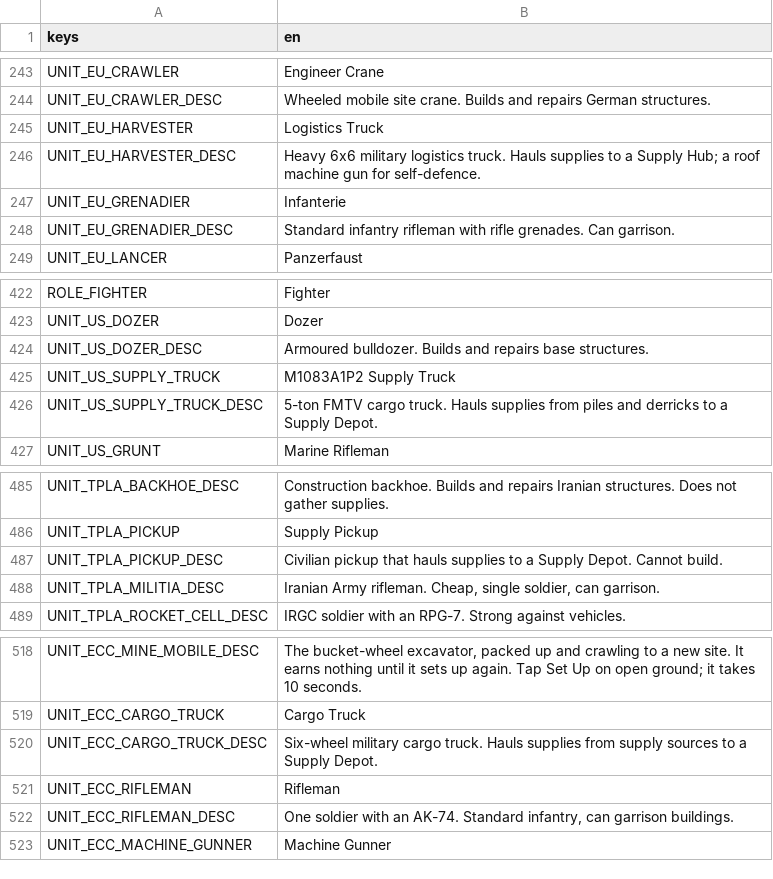
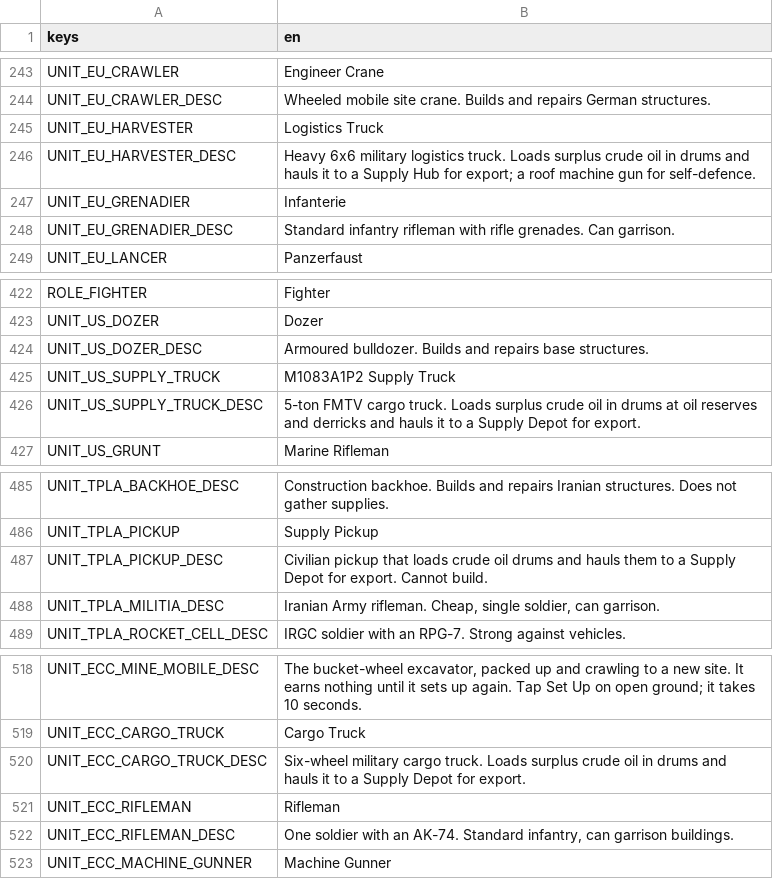
Before and after one commit to malachimurph-hub/Fracture-Line, a CSV file: locale/strings.csv, drawn as a sheet; only a part is shown, gaps mark what is left out.

Commit message:
M3.5 item 14: supply stashes become Crude Oil Reserves (tanks + drums model), harvesters load oil drums for export, strings

```diff
--- a/locale/strings.csv
+++ b/locale/strings.csv
@@ -250,3 +250,3 @@ UNIT_EU_CRAWLER_DESC,"Wheeled mobile site crane. Builds and repairs German struc
 UNIT_EU_HARVESTER,Logistics Truck
-UNIT_EU_HARVESTER_DESC,Heavy 6x6 military logistics truck. Hauls supplies to a Supply Hub; a roof machine gun for self-defence.
+UNIT_EU_HARVESTER_DESC,Heavy 6x6 military logistics truck. Loads surplus crude oil in drums and hauls it to a Supply Hub for export; a roof machine gun for self-defence.
 UNIT_EU_GRENADIER,Infanterie
@@ -442,3 +442,3 @@ UNIT_US_DOZER_DESC,Armoured bulldozer. Builds and repairs base structures.
 UNIT_US_SUPPLY_TRUCK,M1083A1P2 Supply Truck
-UNIT_US_SUPPLY_TRUCK_DESC,5-ton FMTV cargo truck. Hauls supplies from piles and derricks to a Supply Depot.
+UNIT_US_SUPPLY_TRUCK_DESC,5-ton FMTV cargo truck. Loads surplus crude oil in drums at oil reserves and derricks and hauls it to a Supply Depot for export.
 UNIT_US_GRUNT,Marine Rifleman
@@ -503,3 +503,3 @@ UNIT_TPLA_BACKHOE_DESC,Construction backhoe. Builds and repairs Iranian structur
 UNIT_TPLA_PICKUP,Supply Pickup
-UNIT_TPLA_PICKUP_DESC,Civilian pickup that hauls supplies to a Supply Depot. Cannot build.
+UNIT_TPLA_PICKUP_DESC,Civilian pickup that loads crude oil drums and hauls them to a Supply Depot for export. Cannot build.
 UNIT_TPLA_MILITIA_DESC,"Iranian Army rifleman. Cheap, single soldier, can garrison."
@@ -536,3 +536,3 @@ UNIT_ECC_MINE_MOBILE_DESC,"The bucket-wheel excavator, packed up and crawling to
 UNIT_ECC_CARGO_TRUCK,Cargo Truck
-UNIT_ECC_CARGO_TRUCK_DESC,Six-wheel military cargo truck. Hauls supplies from supply sources to a Supply Depot.
+UNIT_ECC_CARGO_TRUCK_DESC,Six-wheel military cargo truck. Loads surplus crude oil in drums and hauls it to a Supply Depot for export.
 UNIT_ECC_RIFLEMAN,Rifleman
```
Also changed, not shown: 10 other files.
